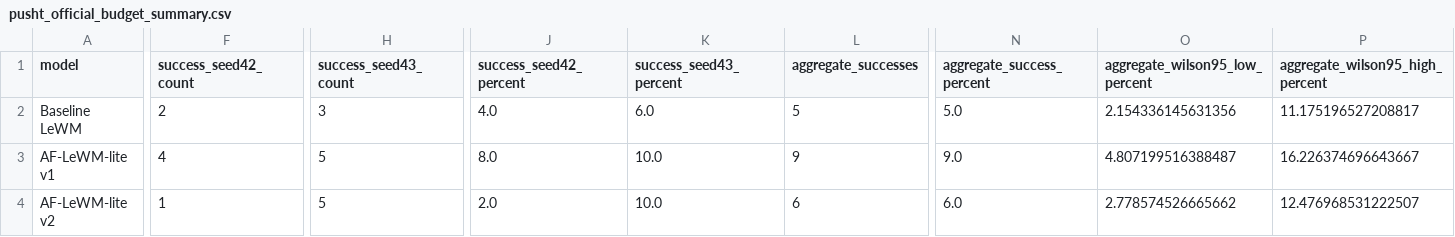
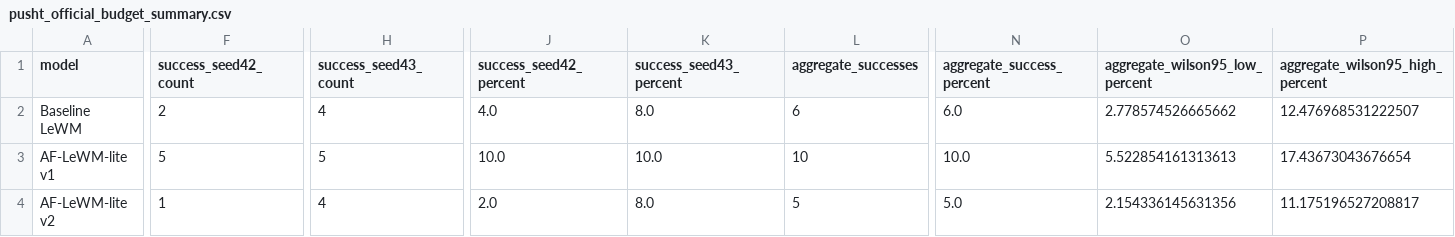
Before and after one commit to YichengDraw/af-lewm-lite-experiments, a CSV file: report/pusht_official_budget_summary.csv, drawn as a sheet; only a part is shown, gaps mark what is left out; the diff names each change by its address in the sheet, - before the commit and + after, or states it on an @@ line.

Commit message:
Sync report sources with exact eval rerun

```diff
--- a/report/pusht_official_budget_summary.csv
+++ b/report/pusht_official_budget_summary.csv
-H2 (success_seed43_count): 3
+H2 (success_seed43_count): 4
-K2 (success_seed43_percent): 6.0
+K2 (success_seed43_percent): 8.0
-L2 (aggregate_successes): 5
+L2 (aggregate_successes): 6
-N2 (aggregate_success_percent): 5.0
+N2 (aggregate_success_percent): 6.0
-O2 (aggregate_wilson95_low_percent): 2.154336145631356
+O2 (aggregate_wilson95_low_percent): 2.778574526665662
-P2 (aggregate_wilson95_high_percent): 11.175196527208817
+P2 (aggregate_wilson95_high_percent): 12.476968531222507
-F3 (success_seed42_count): 4
+F3 (success_seed42_count): 5
-J3 (success_seed42_percent): 8.0
+J3 (success_seed42_percent): 10.0
-L3 (aggregate_successes): 9
+L3 (aggregate_successes): 10
-N3 (aggregate_success_percent): 9.0
+N3 (aggregate_success_percent): 10.0
-O3 (aggregate_wilson95_low_percent): 4.807199516388487
+O3 (aggregate_wilson95_low_percent): 5.522854161313613
-P3 (aggregate_wilson95_high_percent): 16.226374696643667
+P3 (aggregate_wilson95_high_percent): 17.43673043676654
-H4 (success_seed43_count): 5
+H4 (success_seed43_count): 4
-K4 (success_seed43_percent): 10.0
+K4 (success_seed43_percent): 8.0
-L4 (aggregate_successes): 6
+L4 (aggregate_successes): 5
-N4 (aggregate_success_percent): 6.0
+N4 (aggregate_success_percent): 5.0
-O4 (aggregate_wilson95_low_percent): 2.778574526665662
+O4 (aggregate_wilson95_low_percent): 2.154336145631356
-P4 (aggregate_wilson95_high_percent): 12.476968531222507
+P4 (aggregate_wilson95_high_percent): 11.175196527208817
```
Also changed, not shown: 8 other files.
